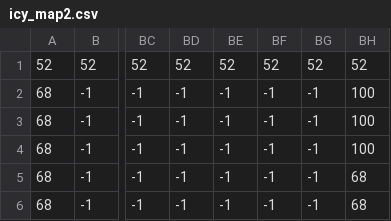
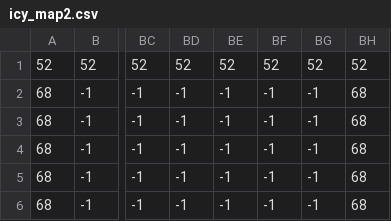
Before and after one commit to lvoo537/decimation, a CSV file: icy_map2.csv, drawn as a sheet; only a part is shown, gaps mark what is left out; the diff names each change by its address in the sheet, - before the commit and + after, or states it on an @@ line.

```diff
--- a/icy_map2.csv
+++ b/icy_map2.csv
-BH2:BH4: 100
+BH2:BH4: 68
```
Also changed, not shown: 7 other files.
